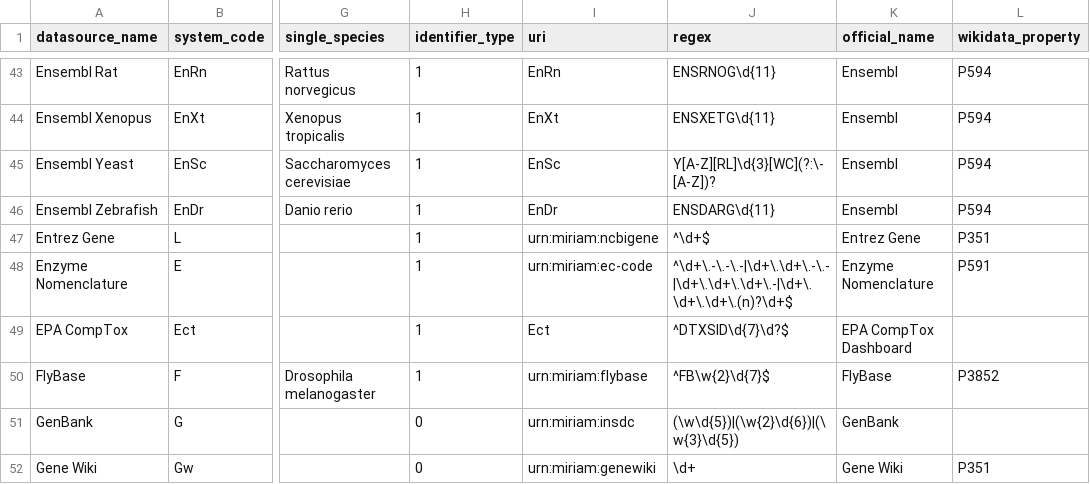
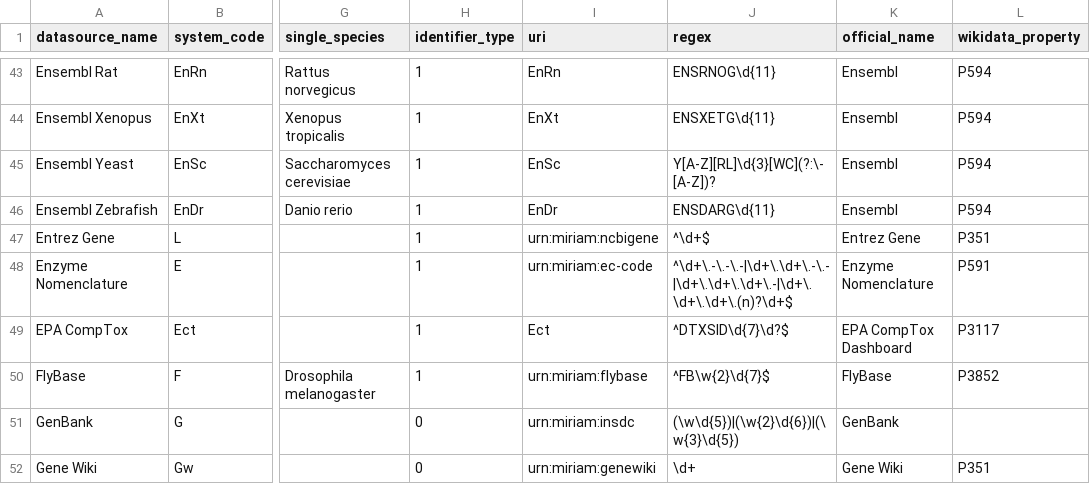
Before and after one commit to bridgedb/BridgeDb, a TSV file: org.bridgedb.bio/resources/org/bridgedb/bio/datasources.tsv, drawn as a sheet; only a part is shown, gaps mark what is left out; the diff names each change by its address in the sheet, - before the commit and + after, or states it on an @@ line.

Commit message:
Add wikidata property for comptox

```diff
--- a/org.bridgedb.bio/resources/org/bridgedb/bio/datasources.tsv
+++ b/org.bridgedb.bio/resources/org/bridgedb/bio/datasources.tsv
-L49 (wikidata_property): (empty)
+L49 (wikidata_property): P3117
```
